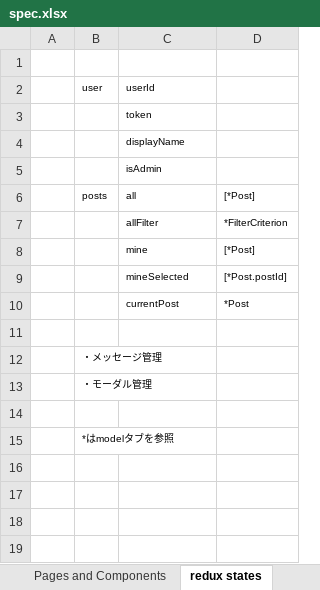
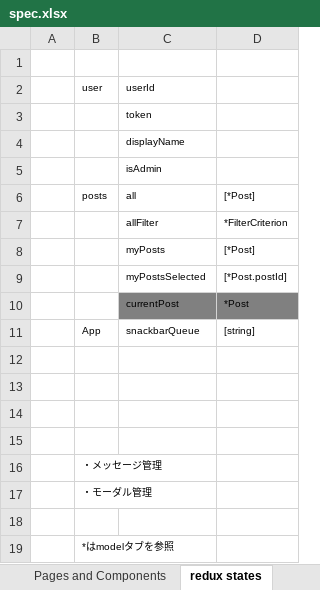
Before and after one commit to tam315/travelr, an Excel workbook: packages/travelr-be/spec/spec.xlsx, sheet redux states, drawn as a sheet; values as stored, in another font and other column widths than the file's, no borders; the diff names each change by its address in the sheet, - before the commit and + after, or states it on an @@ line.

```diff
--- a/packages/travelr-be/spec/spec.xlsx (sheet redux states)
+++ b/packages/travelr-be/spec/spec.xlsx (sheet redux states)
-C8: mine
+C8: myPosts
-C9: mineSelected
+C9: myPostsSelected
-C10:D10 fill: none
+C10:D10 fill: #808080
+row 11:  | App | snackbarQueue | [string]
+row 12: (empty)
+row 13: (empty)
+row 14: (empty)
```
Also changed, not shown: sheet redux actions, sheet Pages and Components, sheet Schedule, sheet API, sheet model, 1 other file.
